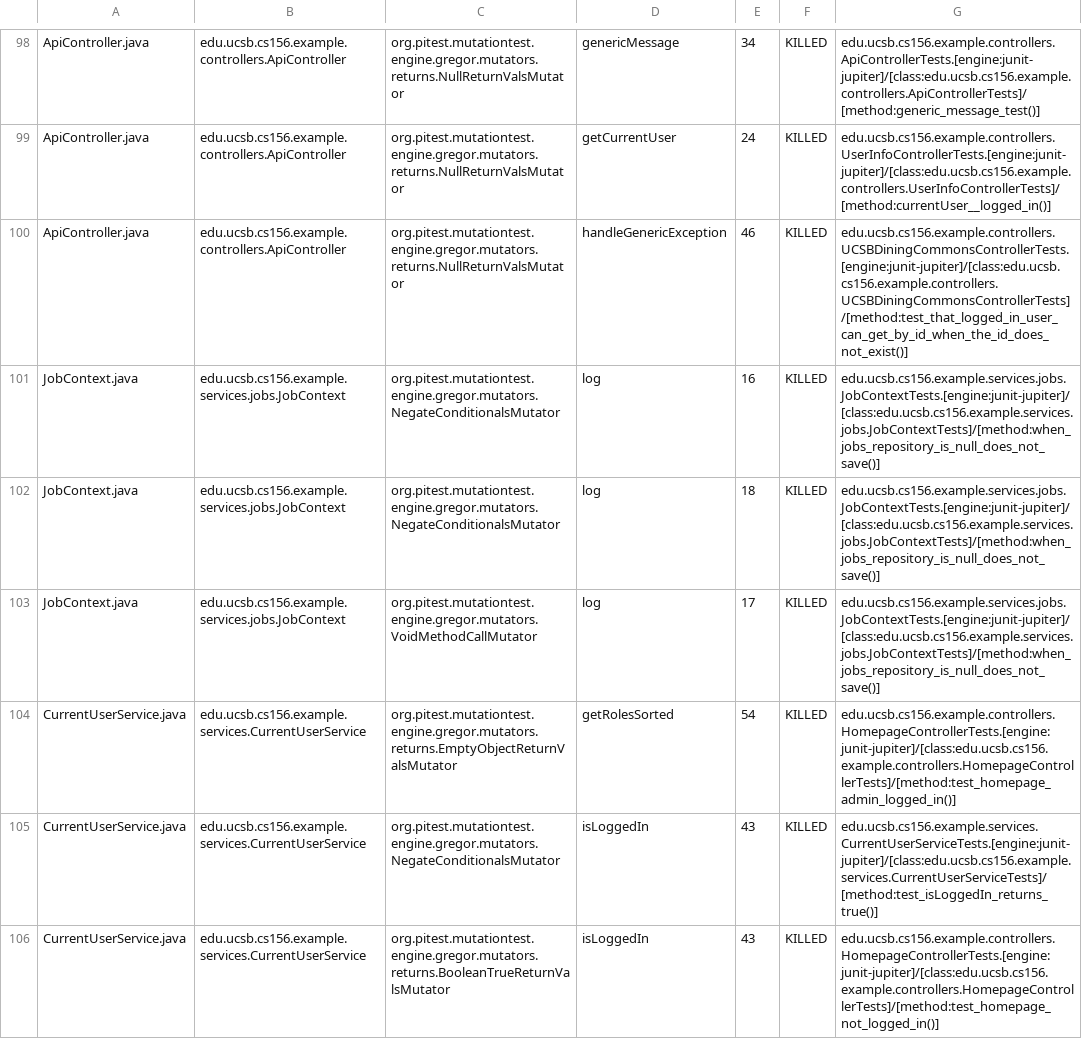
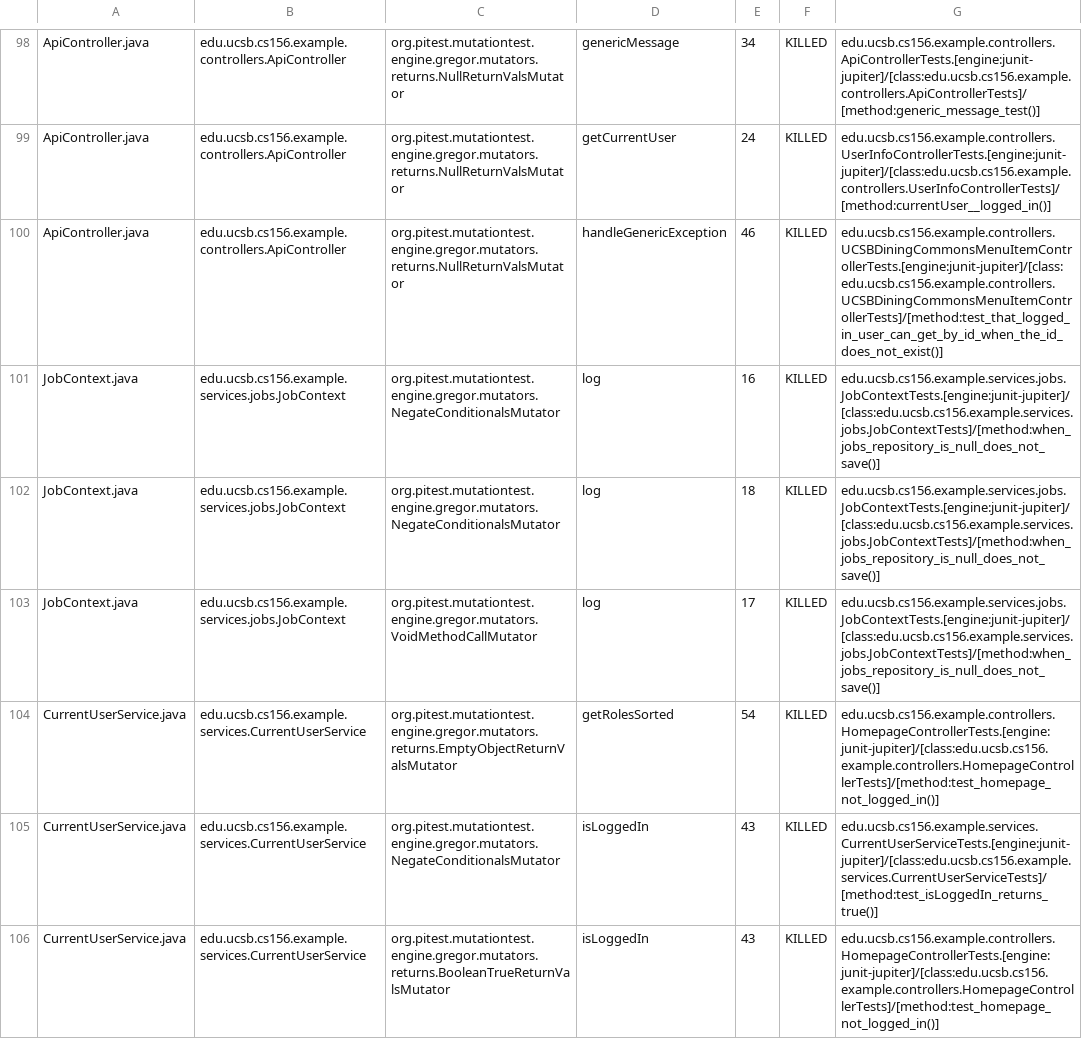
Before and after one commit to ucsb-cs156-f25/team01-f25-10, a CSV file: prs/62/pitest/mutations.csv, drawn as a sheet; only a part is shown, gaps mark what is left out; the diff covers the shown part only.

Commit message:
Deploying to gh-pages from @ ucsb-cs156-f25/team01-f25-10@1176d864d91ddb7d4e0aa59da83f02164293eab5 🚀

```diff
--- a/prs/62/pitest/mutations.csv
+++ b/prs/62/pitest/mutations.csv
@@ -99,3 +99,3 @@ ApiController.java,edu.ucsb.cs156.example.controllers.ApiController,org.pitest.m
 ApiController.java,edu.ucsb.cs156.example.controllers.ApiController,org.pitest.mutationtest.engine.gregor.mutators.returns.NullReturnValsMutator,getCurrentUser,24,KILLED,edu.ucsb.cs156.example.controllers.UserInfoControllerTests.[engine:junit-jupiter]/[class:edu.ucsb.cs156.example.controllers.UserInfoControllerTests]/[method:currentUser__logged_in()]
-ApiController.java,edu.ucsb.cs156.example.controllers.ApiController,org.pitest.mutationtest.engine.gregor.mutators.returns.NullReturnValsMutator,handleGenericException,46,KILLED,edu.ucsb.cs156.example.controllers.UCSBDiningCommonsControllerTests.[engine:junit-jupiter]/[class:edu.ucsb.cs156.example.controllers.UCSBDiningCommonsControllerTests]/[method:test_that_logged_in_user_can_get_by_id_when_the_id_does_not_exist()]
+ApiController.java,edu.ucsb.cs156.example.controllers.ApiController,org.pitest.mutationtest.engine.gregor.mutators.returns.NullReturnValsMutator,handleGenericException,46,KILLED,edu.ucsb.cs156.example.controllers.UCSBDiningCommonsMenuItemControllerTests.[engine:junit-jupiter]/[class:edu.ucsb.cs156.example.controllers.UCSBDiningCommonsMenuItemControllerTests]/[method:test_that_logged_in_user_can_get_by_id_when_the_id_does_not_exist()]
 JobContext.java,edu.ucsb.cs156.example.services.jobs.JobContext,org.pitest.mutationtest.engine.gregor.mutators.NegateConditionalsMutator,log,16,KILLED,edu.ucsb.cs156.example.services.jobs.JobContextTests.[engine:junit-jupiter]/[class:edu.ucsb.cs156.example.services.jobs.JobContextTests]/[method:when_jobs_repository_is_null_does_not_save()]
@@ -103,3 +103,3 @@ JobContext.java,edu.ucsb.cs156.example.services.jobs.JobContext,org.pitest.mutat
 JobContext.java,edu.ucsb.cs156.example.services.jobs.JobContext,org.pitest.mutationtest.engine.gregor.mutators.VoidMethodCallMutator,log,17,KILLED,edu.ucsb.cs156.example.services.jobs.JobContextTests.[engine:junit-jupiter]/[class:edu.ucsb.cs156.example.services.jobs.JobContextTests]/[method:when_jobs_repository_is_null_does_not_save()]
-CurrentUserService.java,edu.ucsb.cs156.example.services.CurrentUserService,org.pitest.mutationtest.engine.gregor.mutators.returns.EmptyObjectReturnValsMutator,getRolesSorted,54,KILLED,edu.ucsb.cs156.example.controllers.HomepageControllerTests.[engine:junit-jupiter]/[class:edu.ucsb.cs156.example.controllers.HomepageControllerTests]/[method:test_homepage_admin_logged_in()]
+CurrentUserService.java,edu.ucsb.cs156.example.services.CurrentUserService,org.pitest.mutationtest.engine.gregor.mutators.returns.EmptyObjectReturnValsMutator,getRolesSorted,54,KILLED,edu.ucsb.cs156.example.controllers.HomepageControllerTests.[engine:junit-jupiter]/[class:edu.ucsb.cs156.example.controllers.HomepageControllerTests]/[method:test_homepage_not_logged_in()]
 CurrentUserService.java,edu.ucsb.cs156.example.services.CurrentUserService,org.pitest.mutationtest.engine.gregor.mutators.NegateConditionalsMutator,isLoggedIn,43,KILLED,edu.ucsb.cs156.example.services.CurrentUserServiceTests.[engine:junit-jupiter]/[class:edu.ucsb.cs156.example.services.CurrentUserServiceTests]/[method:test_isLoggedIn_returns_true()]
```
Also changed, not shown: 21 edited cells elsewhere in this file, 17 other files.
